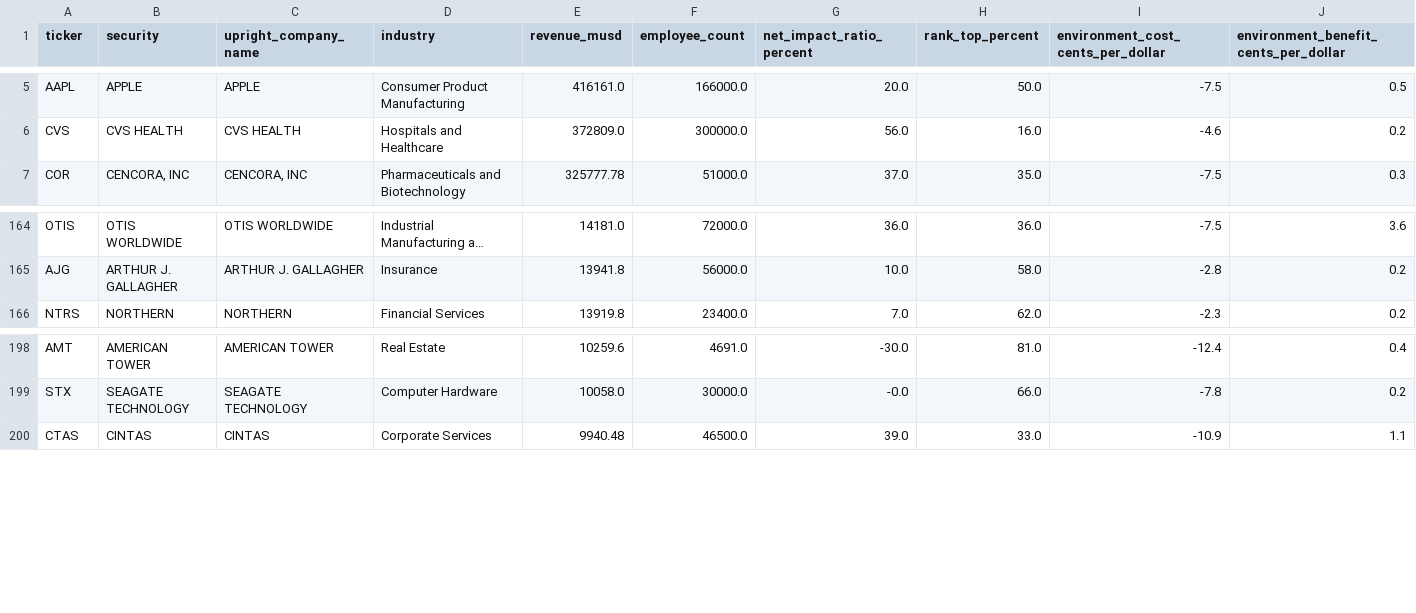
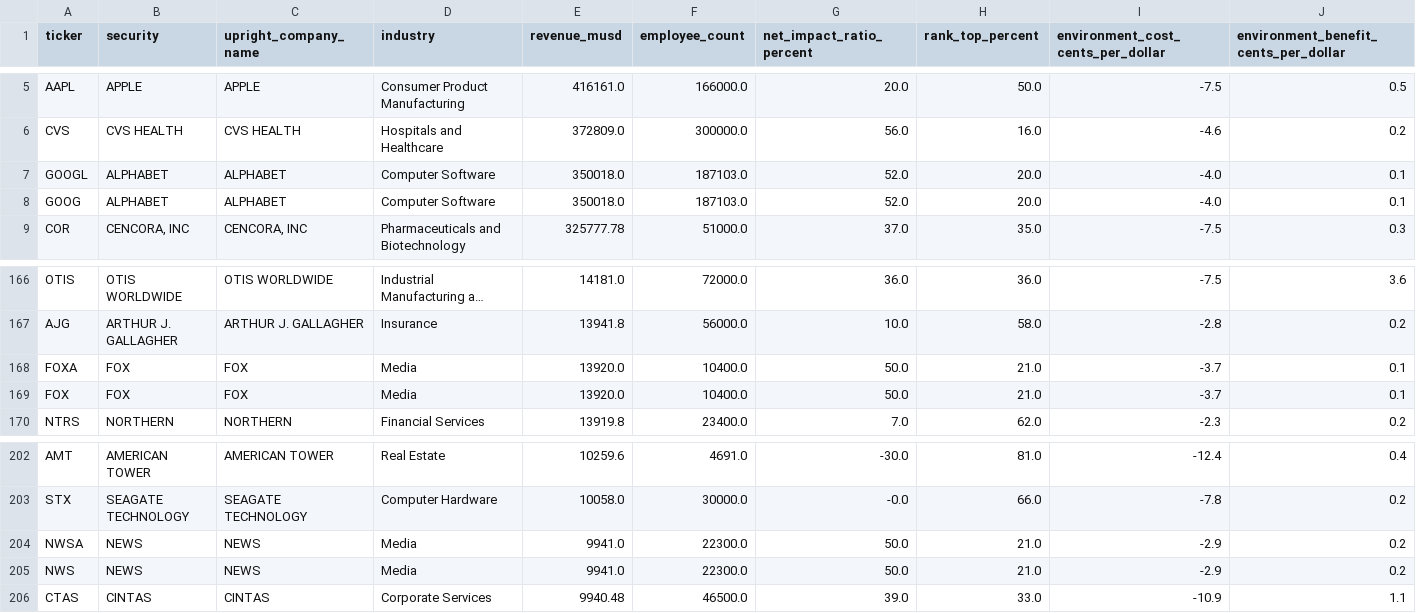
Before and after one commit to devam29/Impact500, a CSV file: pipeline/upright/upright_matches.csv, drawn as a sheet; only a part is shown, gaps mark what is left out; long unchanged cells end in …; rows hold the shown columns only; the diff names each change by its address in the sheet, - before the commit and + after, or states it on an @@ line.

```diff
--- a/pipeline/upright/upright_matches.csv
+++ b/pipeline/upright/upright_matches.csv
+row 7: GOOGL | ALPHABET | ALPHABET | Computer Software | 350018.0 | 187103.0 | 52.0 | 20.0 | -4.0 | 0.1
+row 8: GOOG | ALPHABET | ALPHABET | Computer Software | 350018.0 | 187103.0 | 52.0 | 20.0 | -4.0 | 0.1
+row 168: FOXA | FOX | FOX | Media | 13920.0 | 10400.0 | 50.0 | 21.0 | -3.7 | 0.1
+row 169: FOX | FOX | FOX | Media | 13920.0 | 10400.0 | 50.0 | 21.0 | -3.7 | 0.1
+row 204: NWSA | NEWS | NEWS | Media | 9941.0 | 22300.0 | 50.0 | 21.0 | -2.9 | 0.2
+row 205: NWS | NEWS | NEWS | Media | 9941.0 | 22300.0 | 50.0 | 21.0 | -2.9 | 0.2
```
Also changed, not shown: data/environmental_combined.csv, 4 other files.
